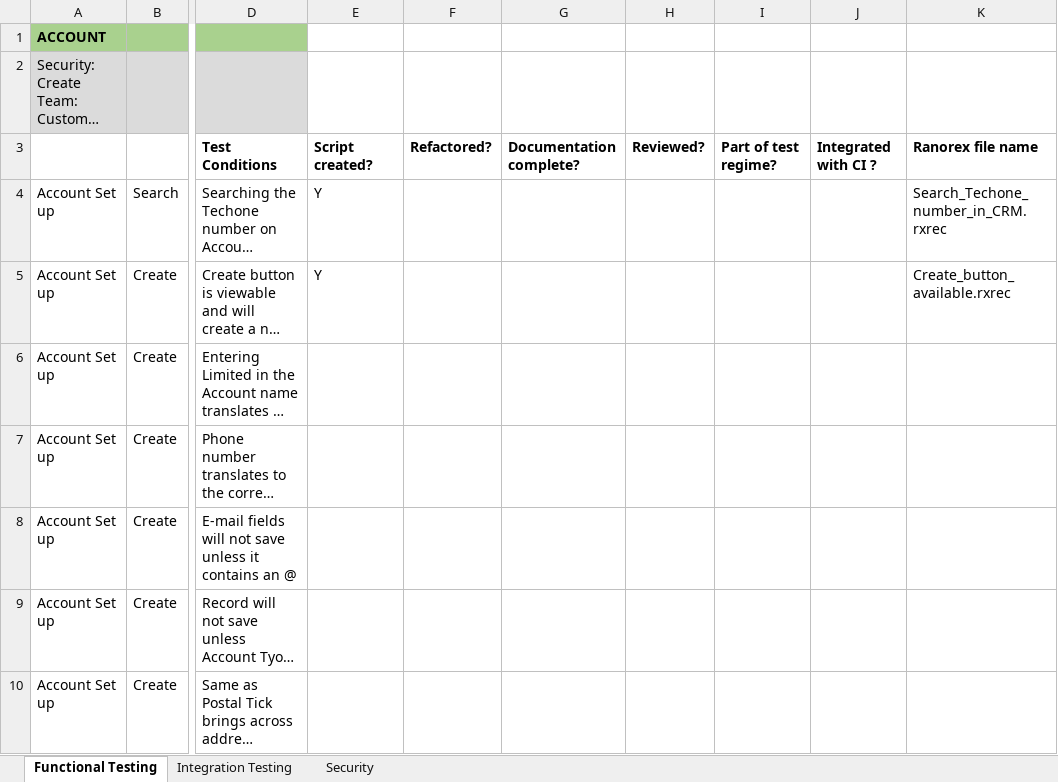
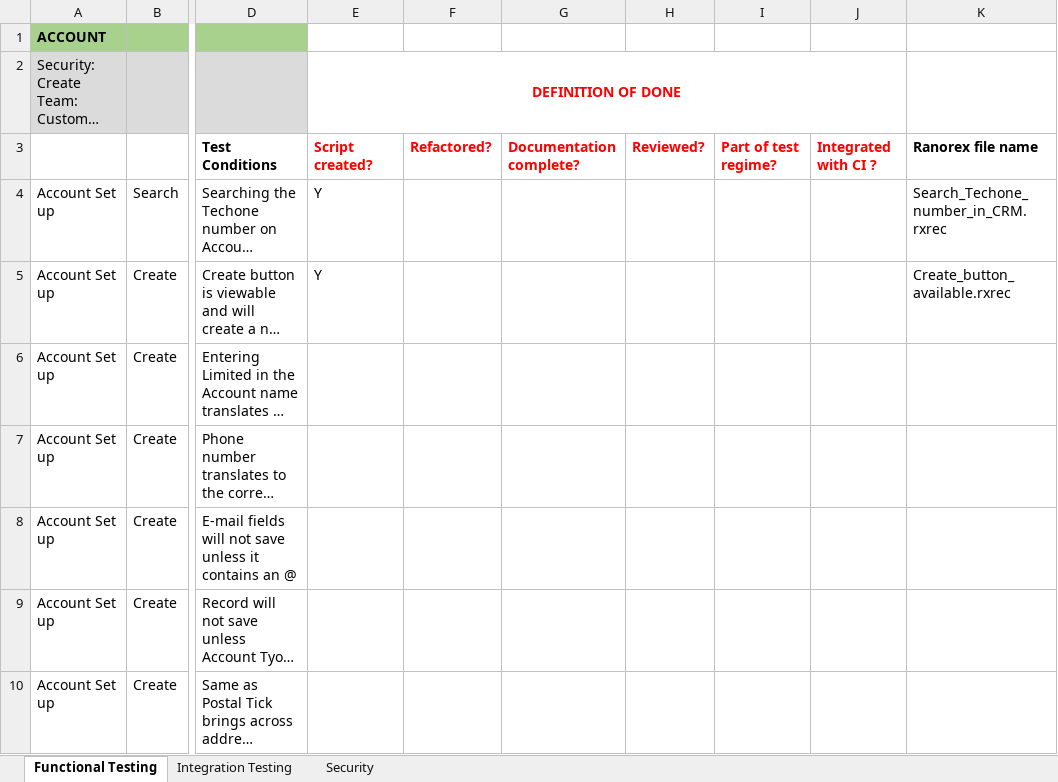
Before and after one commit to AQGit/CRMProj, an Excel workbook: CRM/Arna Test scenarios/Test cases.xlsx, sheet Functional Testing, drawn as a sheet; only a part is shown, gaps mark what is left out; long unchanged cells end in …; values as stored, in another font and other column widths than the file's, no borders; the diff names each change by its address in the sheet, - before the commit and + after, or states it on an @@ line.

Commit message:
update DOD in test case list

```diff
--- a/CRM/Arna Test scenarios/Test cases.xlsx (sheet Functional Testing)
+++ b/CRM/Arna Test scenarios/Test cases.xlsx (sheet Functional Testing)
-E2: (empty)
+E2: DEFINITION OF DONE
+E2:J2 merged
-E3:J3 text colour: black
+E3:J3 text colour: #FF0000
```
